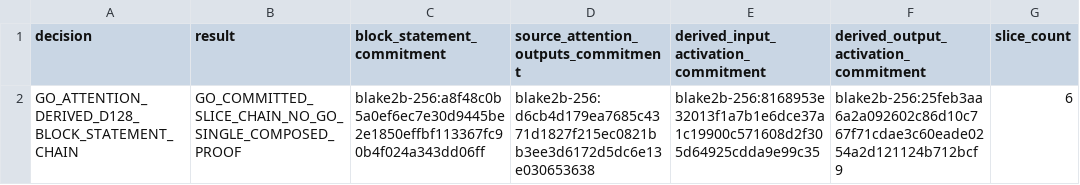
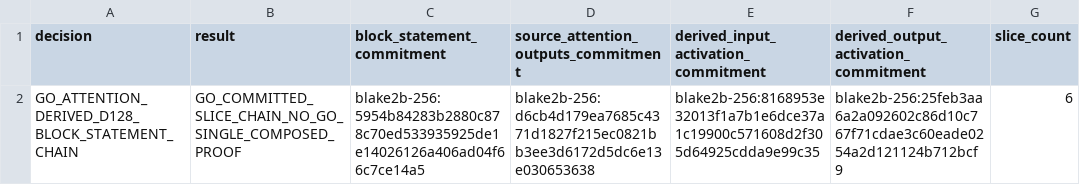
Before and after one commit to omarespejel/llm-provable-computer, a TSV file: docs/engineering/evidence/zkai-attention-derived-d128-block-statement-chain-2026-05.tsv, drawn as a sheet; only a part is shown; the diff names each change by its address in the sheet, - before the commit and + after, or states it on an @@ line.

Commit message:
Harden block statement chain validation

```diff
--- a/docs/engineering/evidence/zkai-attention-derived-d128-block-statement-chain-2026-05.tsv
+++ b/docs/engineering/evidence/zkai-attention-derived-d128-block-statement-chain-2026-05.tsv
-C2 (block_statement_commitment): blake2b-256:a8f48c0b5a0ef6ec7e30d9445be2e1850effbf113367fc90b4f024a343dd06ff
+C2 (block_statement_commitment): blake2b-256:5954b84283b2880c878c70ed533935925de1e14026126a406ad04f66c7ce14a5
```
Also changed, not shown: 6 other files.
